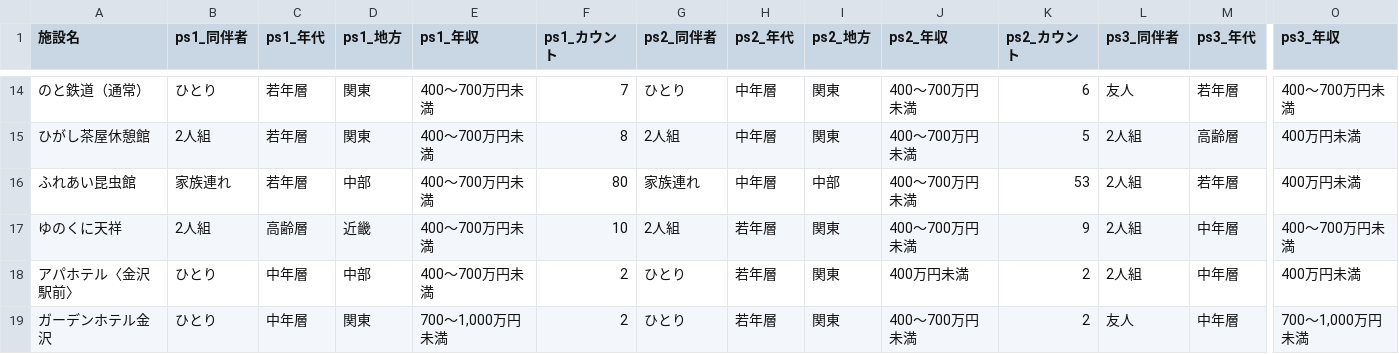
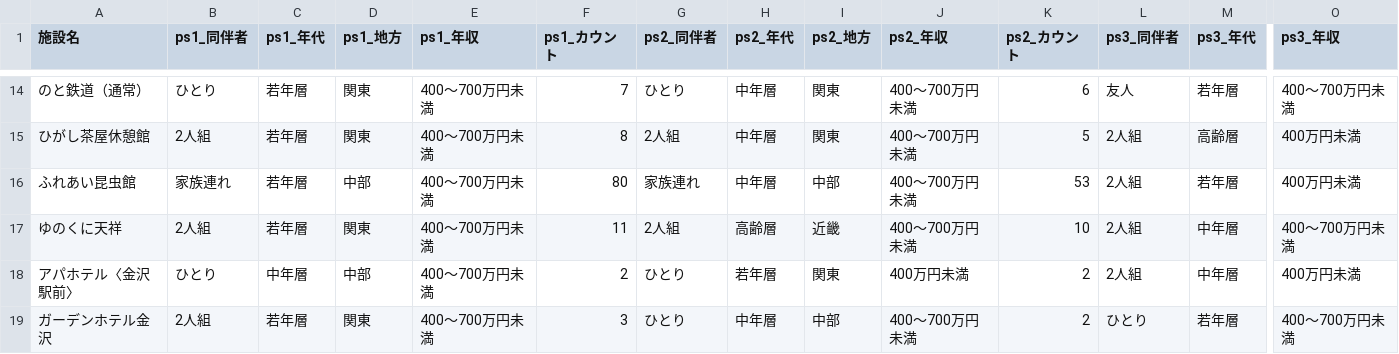
Before and after one commit to BeeB-C4N/tifo, a CSV file: ishikawa/milli_persona.csv, drawn as a sheet; only a part is shown, gaps mark what is left out; the diff covers the shown part only; the diff names each change by its address in the sheet, - before the commit and + after, or states it on an @@ line.

```diff
--- a/ishikawa/milli_persona.csv
+++ b/ishikawa/milli_persona.csv
-C17 (ps1_年代): 高齢層
+C17 (ps1_年代): 若年層
-D17 (ps1_地方): 近畿
+D17 (ps1_地方): 関東
-F17 (ps1_カウント): 10
+F17 (ps1_カウント): 11
-H17 (ps2_年代): 若年層
+H17 (ps2_年代): 高齢層
-I17 (ps2_地方): 関東
+I17 (ps2_地方): 近畿
-K17 (ps2_カウント): 9
+K17 (ps2_カウント): 10
-B19 (ps1_同伴者): ひとり
+B19 (ps1_同伴者): 2人組
-C19 (ps1_年代): 中年層
+C19 (ps1_年代): 若年層
-E19 (ps1_年収): 700～1,000万円未満
+E19 (ps1_年収): 400～700万円未満
-F19 (ps1_カウント): 2
+F19 (ps1_カウント): 3
-H19 (ps2_年代): 若年層
+H19 (ps2_年代): 中年層
-I19 (ps2_地方): 関東
+I19 (ps2_地方): 中部
-L19 (ps3_同伴者): 友人
+L19 (ps3_同伴者): ひとり
-M19 (ps3_年代): 中年層
+M19 (ps3_年代): 若年層
-O19 (ps3_年収): 700～1,000万円未満
+O19 (ps3_年収): 400～700万円未満
```
Also changed, not shown: 16 edited cells elsewhere in this file, ishikawa/milli_score.csv, 1 other file.
